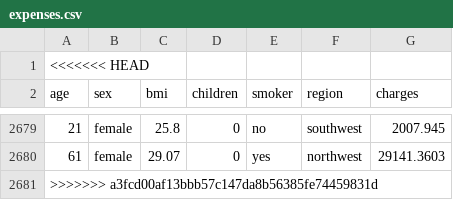
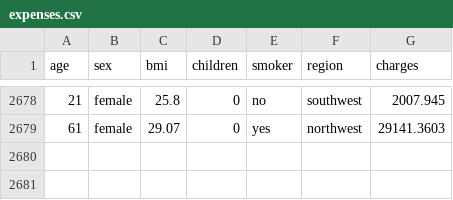
Before and after one commit to muneerdev01/Medical-Insurance-Payout, a CSV file: expenses.csv, drawn as a sheet; only a part is shown, gaps mark what is left out; the diff names each change by its address in the sheet, - before the commit and + after, or states it on an @@ line.

Commit message:
Clean up expenses.csv by removing conflict markers
Removed merge conflict markers from expenses.csv.

```diff
--- a/expenses.csv
+++ b/expenses.csv
-row 1: <<<<<<< HEAD
-row 2681: >>>>>>> a3fcd00af13bbb57c147da8b56385fe74459831d
```
